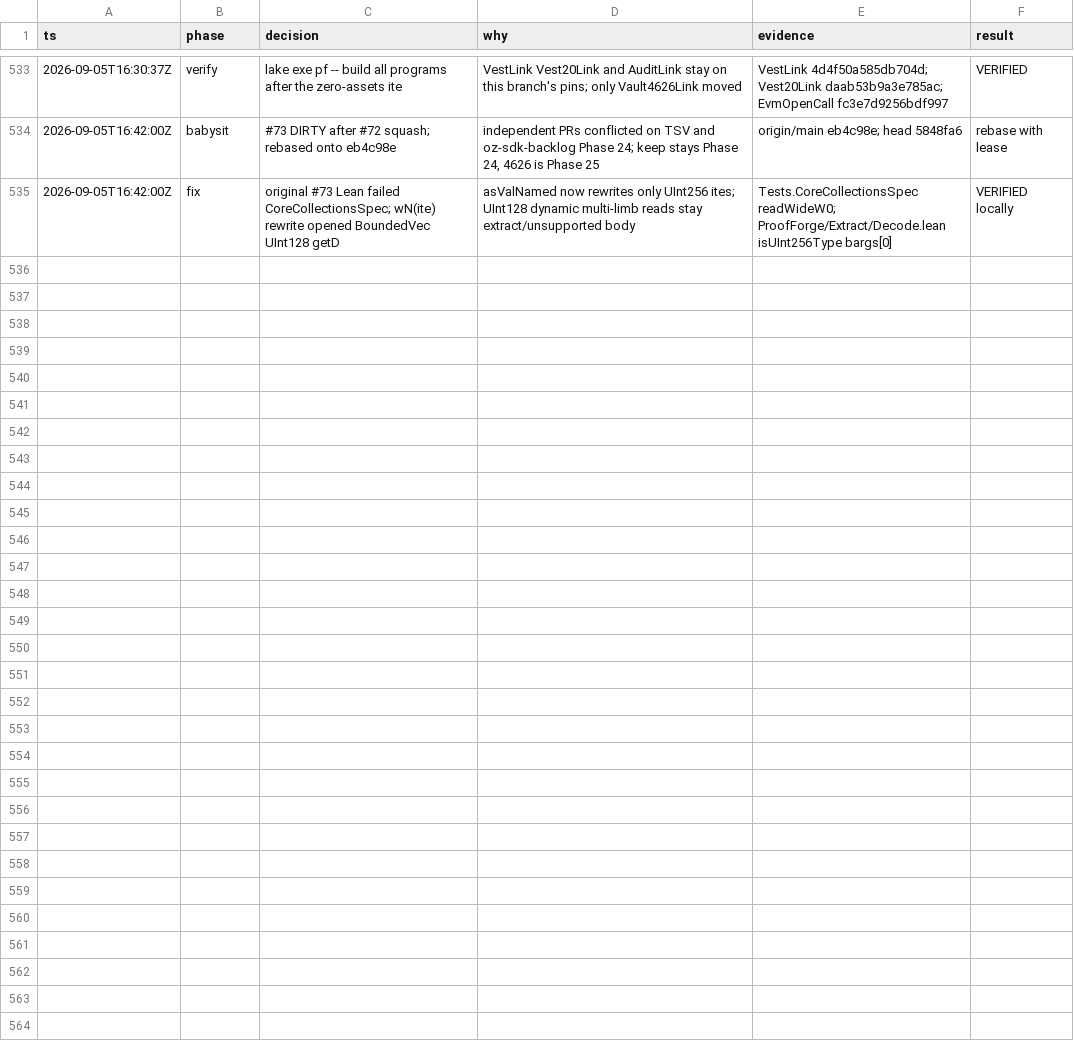
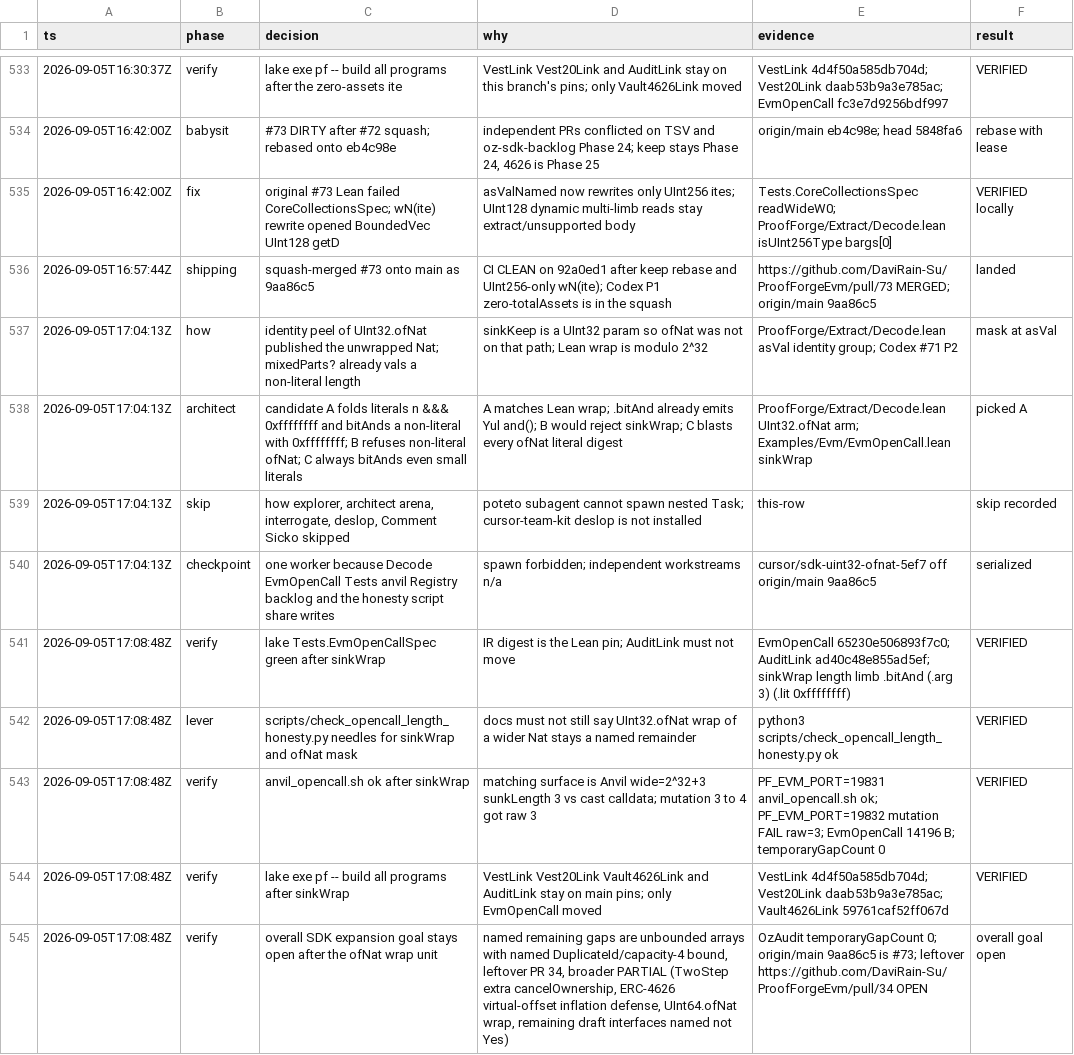
Before and after one commit to DaviRain-Su/ProofForgeEvm, a TSV file: docs/decisions/sdk-expansion.tsv, drawn as a sheet; only a part is shown, gaps mark what is left out.

```diff
--- a/docs/decisions/sdk-expansion.tsv
+++ b/docs/decisions/sdk-expansion.tsv
@@ -535 +535,11 @@ ts	phase	decision	why	evidence	result
 2026-09-05T16:42:00Z	fix	original #73 Lean failed CoreCollectionsSpec; wN(ite) rewrite opened BoundedVec UInt128 getD	asValNamed now rewrites only UInt256 ites; UInt128 dynamic multi-limb reads stay extract/unsupported body	Tests.CoreCollectionsSpec readWideW0; ProofForge/Extract/Decode.lean isUInt256Type bargs[0]	VERIFIED locally
+2026-09-05T16:57:44Z	shipping	squash-merged #73 onto main as 9aa86c5	CI CLEAN on 92a0ed1 after keep rebase and UInt256-only wN(ite); Codex P1 zero-totalAssets is in the squash	https://github.com/DaviRain-Su/ProofForgeEvm/pull/73 MERGED; origin/main 9aa86c5	landed
+2026-09-05T17:04:13Z	how	identity peel of UInt32.ofNat published the unwrapped Nat; mixedParts? already vals a non-literal length	sinkKeep is a UInt32 param so ofNat was not on that path; Lean wrap is modulo 2^32	ProofForge/Extract/Decode.lean asVal identity group; Codex #71 P2	mask at asVal
+2026-09-05T17:04:13Z	architect	candidate A folds literals n &&& 0xffffffff and bitAnds a non-literal with 0xffffffff; B refuses non-literal ofNat; C always bitAnds even small literals	A matches Lean wrap; .bitAnd already emits Yul and(); B would reject sinkWrap; C blasts every ofNat literal digest	ProofForge/Extract/Decode.lean UInt32.ofNat arm; Examples/Evm/EvmOpenCall.lean sinkWrap	picked A
+2026-09-05T17:04:13Z	skip	how explorer, architect arena, interrogate, deslop, Comment Sicko skipped	poteto subagent cannot spawn nested Task; cursor-team-kit deslop is not installed	this-row	skip recorded
+2026-09-05T17:04:13Z	checkpoint	one worker because Decode EvmOpenCall Tests anvil Registry backlog and the honesty script share writes	spawn forbidden; independent workstreams n/a	cursor/sdk-uint32-ofnat-5ef7 off origin/main 9aa86c5	serialized
+2026-09-05T17:08:48Z	verify	lake Tests.EvmOpenCallSpec green after sinkWrap	IR digest is the Lean pin; AuditLink must not move	EvmOpenCall 65230e506893f7c0; AuditLink ad40c48e855ad5ef; sinkWrap length limb .bitAnd (.arg 3) (.lit 0xffffffff)	VERIFIED
+2026-09-05T17:08:48Z	lever	scripts/check_opencall_length_honesty.py needles for sinkWrap and ofNat mask	docs must not still say UInt32.ofNat wrap of a wider Nat stays a named remainder	python3 scripts/check_opencall_length_honesty.py ok	VERIFIED
+2026-09-05T17:08:48Z	verify	anvil_opencall.sh ok after sinkWrap	matching surface is Anvil wide=2^32+3 sunkLength 3 vs cast calldata; mutation 3 to 4 got raw 3	PF_EVM_PORT=19831 anvil_opencall.sh ok; PF_EVM_PORT=19832 mutation FAIL raw=3; EvmOpenCall 14196 B; temporaryGapCount 0	VERIFIED
+2026-09-05T17:08:48Z	verify	lake exe pf -- build all programs after sinkWrap	VestLink Vest20Link Vault4626Link and AuditLink stay on main pins; only EvmOpenCall moved	VestLink 4d4f50a585db704d; Vest20Link daab53b9a3e785ac; Vault4626Link 59761caf52ff067d	VERIFIED
+2026-09-05T17:08:48Z	verify	overall SDK expansion goal stays open after the ofNat wrap unit	named remaining gaps are unbounded arrays with named DuplicateId/capacity-4 bound, leftover PR 34, broader PARTIAL (TwoStep extra cancelOwnership, ERC-4626 virtual-offset inflation defense, UInt64.ofNat wrap, remaining draft interfaces named not Yes)	OzAudit temporaryGapCount 0; origin/main 9aa86c5 is #73; leftover https://github.com/DaviRain-Su/ProofForgeEvm/pull/34 OPEN	overall goal open
```
Also changed, not shown: 7 other files.
